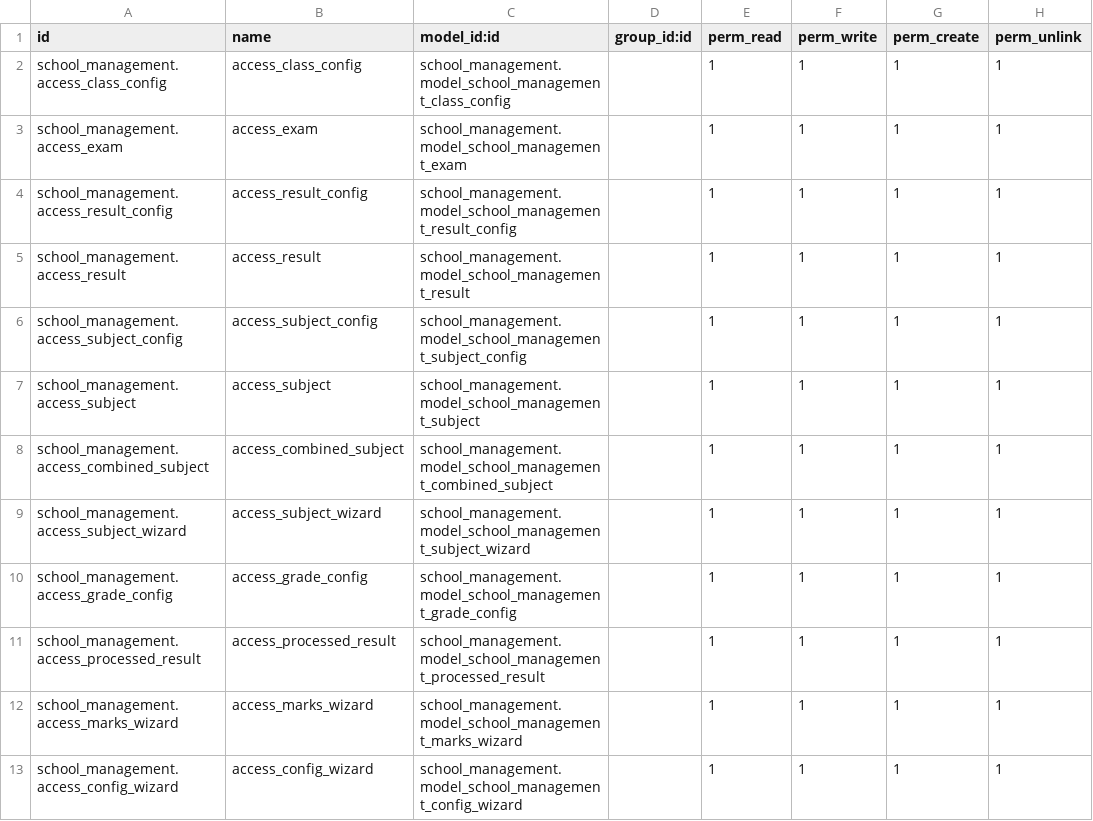
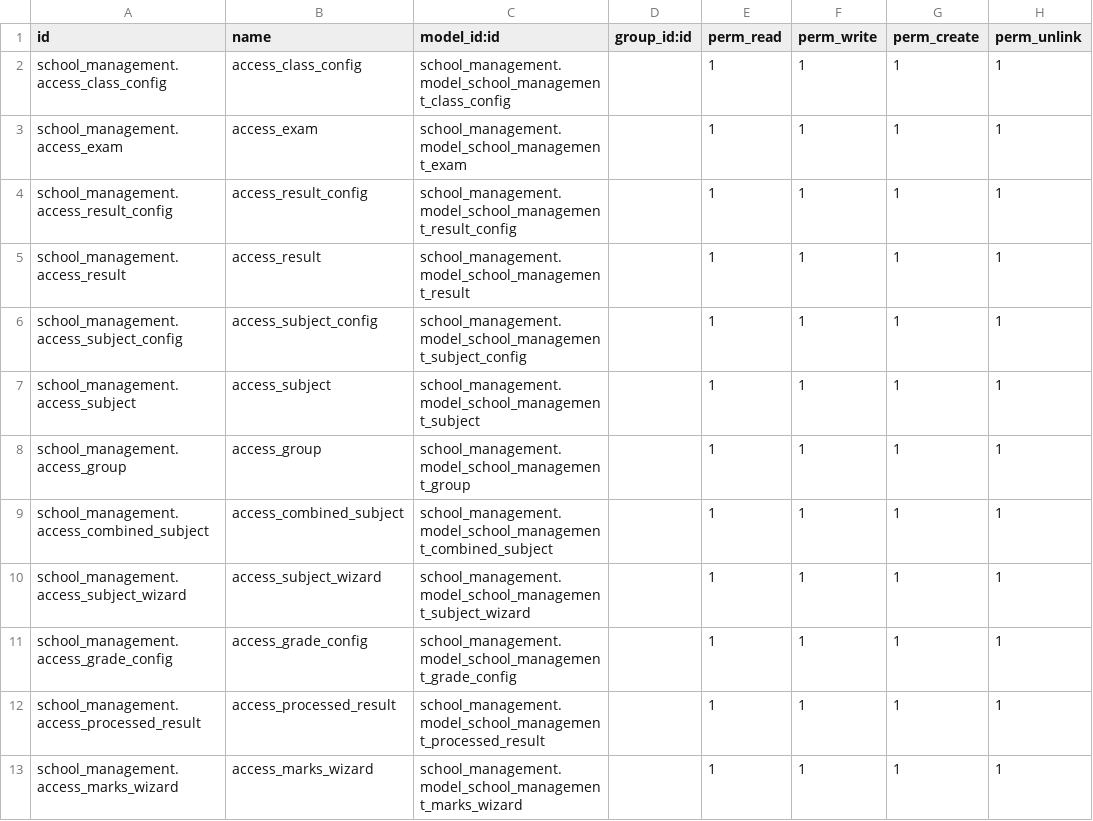
Before and after one commit to sattar-kuet/school_management, a CSV file: security/ir.model.access.csv, drawn as a sheet; only a part is shown; the shorter side is filled out with more unchanged rows.

Commit message:
group added

```diff
--- a/security/ir.model.access.csv
+++ b/security/ir.model.access.csv
@@ -7,2 +7,3 @@ school_management.access_subject_config,access_subject_config,school_management.
 school_management.access_subject,access_subject,school_management.model_school_management_subject,,1,1,1,1
+school_management.access_group,access_group,school_management.model_school_management_group,,1,1,1,1
 school_management.access_combined_subject,access_combined_subject,school_management.model_school_management_combined_subject,,1,1,1,1
```
Also changed, not shown: 5 other files.
